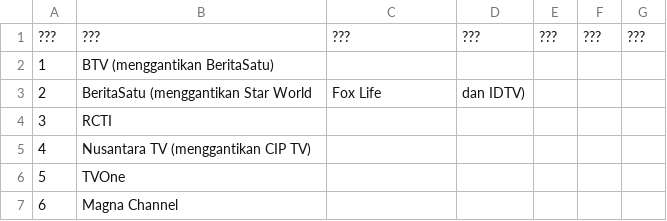
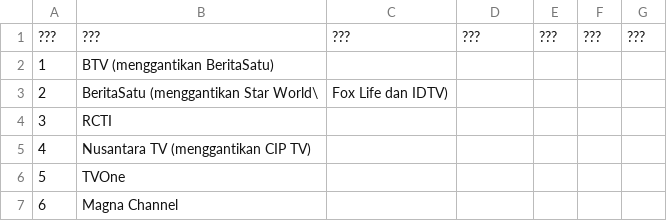
Before and after one commit to TG635-alt126xA/ExtendedMaster113, a CSV file: 341.csv, drawn as a sheet; only a part is shown.

Commit message:
Update 341.csv

```diff
--- a/341.csv
+++ b/341.csv
@@ -2,3 +2,3 @@
 1,BTV (menggantikan BeritaSatu),,,,,
-2,BeritaSatu (menggantikan Star World, Fox Life, dan IDTV),,,,,
+2,BeritaSatu (menggantikan Star World\, Fox Life dan IDTV),,,,,
 3,RCTI,,,,,
```
